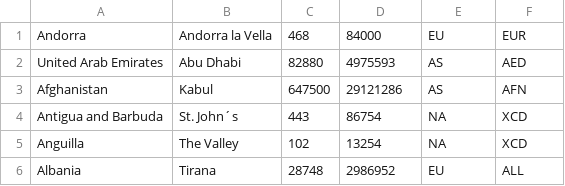
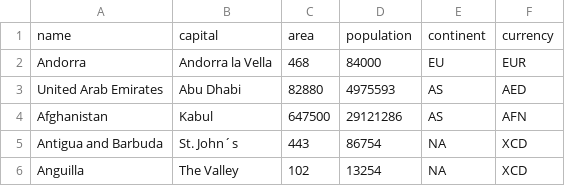
Before and after one commit to Dan-dav/Natural-SQL-Translator, a CSV file: countries database tables/countries.csv, drawn as a sheet; only a part is shown; the shorter side is filled out with more unchanged rows.

```diff
--- a/countries database tables/countries.csv
+++ b/countries database tables/countries.csv
@@ -1 +1,2 @@
+name,capital,area,population,continent,currency
 Andorra,Andorra la Vella,468,84000,EU,EUR
```
Also changed, not shown: america database tables/presidents.csv, america database tables/states.csv, 2 other files.
